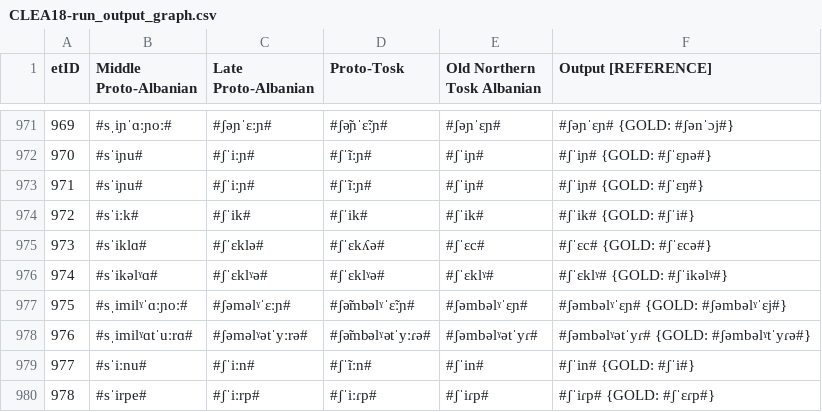
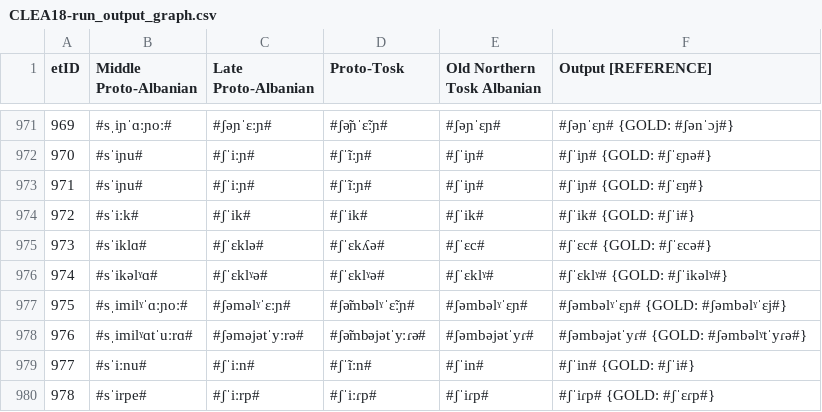
Before and after one commit to clmarr/Albanian-CFR, a CSV file: CLEA18-run/CLEA18-run_output_graph.csv, drawn as a sheet; only a part is shown, gaps mark what is left out; the diff covers the shown part only.

```diff
--- a/CLEA18-run/CLEA18-run_output_graph.csv
+++ b/CLEA18-run/CLEA18-run_output_graph.csv
@@ -977,3 +977,3 @@ etID  | Middle Proto-Albanian | Late Proto-Albanian |  Proto-Tosk |  Old Norther
 975    | #sˌimilˠˈɑːɲoː# | #ʃəməlˠˈɛːɲ# | #ʃə̃mbəlˠˈɛ̃ːɲ# | #ʃəmbəlˠˈɛɲ# | #ʃəmbəlˠˈɛɲ# {GOLD: #ʃəmbəlˠˈɛj#}
-976    | #sˌimilˠɑtˈuːrɑ# | #ʃəməlˠətˈyːrə# | #ʃə̃mbəlˠətˈyːɾə# | #ʃəmbəlˠətˈyɾ# | #ʃəmbəlˠətˈyɾ# {GOLD: #ʃəmbəlˠtˈyɾə#}
+976    | #sˌimilˠɑtˈuːrɑ# | #ʃəməjətˈyːrə# | #ʃə̃mbəjətˈyːɾə# | #ʃəmbəjətˈyɾ# | #ʃəmbəjətˈyɾ# {GOLD: #ʃəmbəlˠtˈyɾə#}
 977    | #sˈiːnu# | #ʃˈiːn# | #ʃˈĩːn# | #ʃˈin# | #ʃˈin# {GOLD: #ʃˈi#}
```
Also changed, not shown: 28 edited cells elsewhere in this file, 33 other files.
